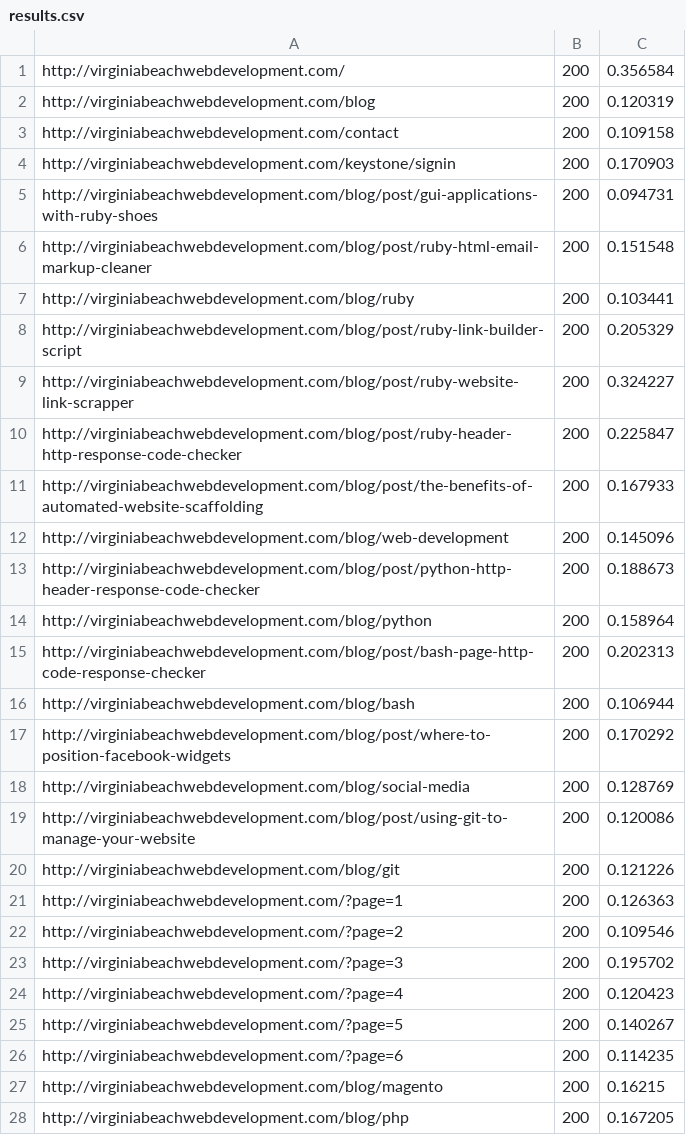
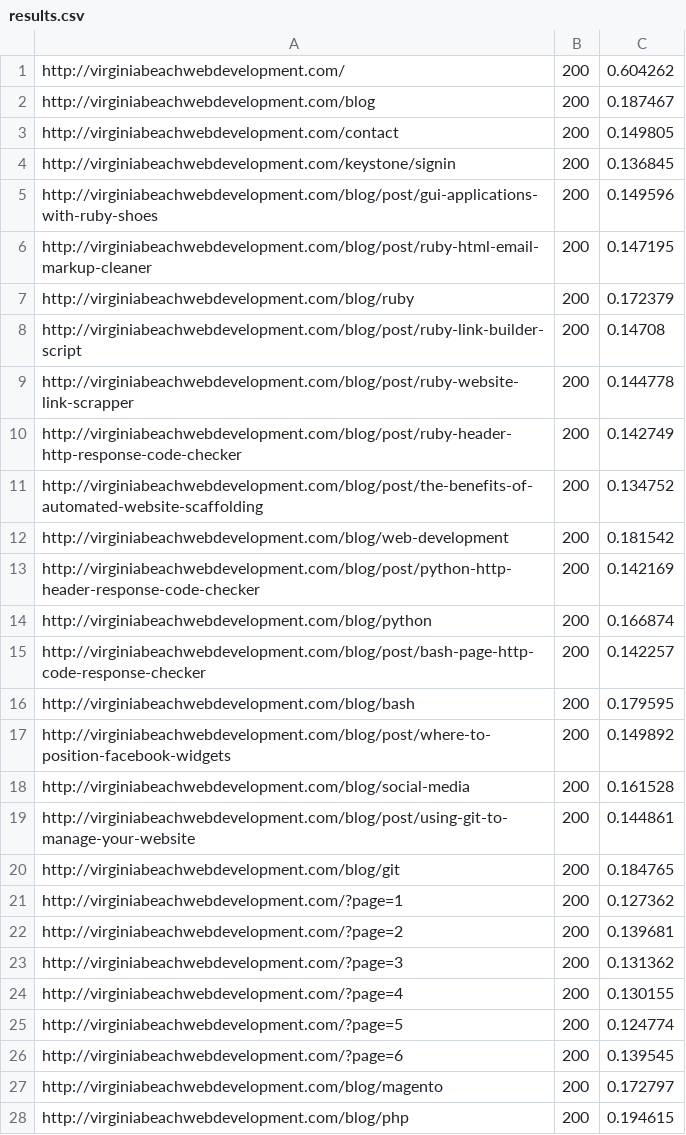
Before and after one commit to Studio-Center/Ruby-Link-Extractor, a CSV file: results.csv, drawn as a sheet; only a part is shown; the diff covers the shown part only.

```diff
--- a/results.csv
+++ b/results.csv
@@ -1,28 +1,28 @@
-http://virginiabeachwebdevelopment.com/,200,0.356584
-http://virginiabeachwebdevelopment.com/blog,200,0.120319
-http://virginiabeachwebdevelopment.com/contact,200,0.109158
-http://virginiabeachwebdevelopment.com/keystone/signin,200,0.170903
-http://virginiabeachwebdevelopment.com/blog/post/gui-applications-with-ruby-shoes,200,0.094731
-http://virginiabeachwebdevelopment.com/blog/post/ruby-html-email-markup-cleaner,200,0.151548
-http://virginiabeachwebdevelopment.com/blog/ruby,200,0.103441
-http://virginiabeachwebdevelopment.com/blog/post/ruby-link-builder-script,200,0.205329
-http://virginiabeachwebdevelopment.com/blog/post/ruby-website-link-scrapper,200,0.324227
-http://virginiabeachwebdevelopment.com/blog/post/ruby-header-http-response-code-checker,200,0.225847
-http://virginiabeachwebdevelopment.com/blog/post/the-benefits-of-automated-website-scaffolding,200,0.167933
-http://virginiabeachwebdevelopment.com/blog/web-development,200,0.145096
-http://virginiabeachwebdevelopment.com/blog/post/python-http-header-response-code-checker,200,0.188673
-http://virginiabeachwebdevelopment.com/blog/python,200,0.158964
-http://virginiabeachwebdevelopment.com/blog/post/bash-page-http-code-response-checker,200,0.202313
-http://virginiabeachwebdevelopment.com/blog/bash,200,0.106944
-http://virginiabeachwebdevelopment.com/blog/post/where-to-position-facebook-widgets,200,0.170292
-http://virginiabeachwebdevelopment.com/blog/social-media,200,0.128769
-http://virginiabeachwebdevelopment.com/blog/post/using-git-to-manage-your-website,200,0.120086
-http://virginiabeachwebdevelopment.com/blog/git,200,0.121226
-http://virginiabeachwebdevelopment.com/?page=1,200,0.126363
-http://virginiabeachwebdevelopment.com/?page=2,200,0.109546
-http://virginiabeachwebdevelopment.com/?page=3,200,0.195702
-http://virginiabeachwebdevelopment.com/?page=4,200,0.120423
-http://virginiabeachwebdevelopment.com/?page=5,200,0.140267
-http://virginiabeachwebdevelopment.com/?page=6,200,0.114235
-http://virginiabeachwebdevelopment.com/blog/magento,200,0.16215
-http://virginiabeachwebdevelopment.com/blog/php,200,0.167205
+http://virginiabeachwebdevelopment.com/,200,0.604262
+http://virginiabeachwebdevelopment.com/blog,200,0.187467
+http://virginiabeachwebdevelopment.com/contact,200,0.149805
+http://virginiabeachwebdevelopment.com/keystone/signin,200,0.136845
+http://virginiabeachwebdevelopment.com/blog/post/gui-applications-with-ruby-shoes,200,0.149596
+http://virginiabeachwebdevelopment.com/blog/post/ruby-html-email-markup-cleaner,200,0.147195
+http://virginiabeachwebdevelopment.com/blog/ruby,200,0.172379
+http://virginiabeachwebdevelopment.com/blog/post/ruby-link-builder-script,200,0.14708
+http://virginiabeachwebdevelopment.com/blog/post/ruby-website-link-scrapper,200,0.144778
+http://virginiabeachwebdevelopment.com/blog/post/ruby-header-http-response-code-checker,200,0.142749
+http://virginiabeachwebdevelopment.com/blog/post/the-benefits-of-automated-website-scaffolding,200,0.134752
+http://virginiabeachwebdevelopment.com/blog/web-development,200,0.181542
+http://virginiabeachwebdevelopment.com/blog/post/python-http-header-response-code-checker,200,0.142169
+http://virginiabeachwebdevelopment.com/blog/python,200,0.166874
+http://virginiabeachwebdevelopment.com/blog/post/bash-page-http-code-response-checker,200,0.142257
+http://virginiabeachwebdevelopment.com/blog/bash,200,0.179595
+http://virginiabeachwebdevelopment.com/blog/post/where-to-position-facebook-widgets,200,0.149892
+http://virginiabeachwebdevelopment.com/blog/social-media,200,0.161528
+http://virginiabeachwebdevelopment.com/blog/post/using-git-to-manage-your-website,200,0.144861
+http://virginiabeachwebdevelopment.com/blog/git,200,0.184765
+http://virginiabeachwebdevelopment.com/?page=1,200,0.127362
+http://virginiabeachwebdevelopment.com/?page=2,200,0.139681
+http://virginiabeachwebdevelopment.com/?page=3,200,0.131362
+http://virginiabeachwebdevelopment.com/?page=4,200,0.130155
+http://virginiabeachwebdevelopment.com/?page=5,200,0.124774
+http://virginiabeachwebdevelopment.com/?page=6,200,0.139545
+http://virginiabeachwebdevelopment.com/blog/magento,200,0.172797
+http://virginiabeachwebdevelopment.com/blog/php,200,0.194615
```
Also changed, not shown: 34 edited cells elsewhere in this file, external-links.csv, 4 other files.
